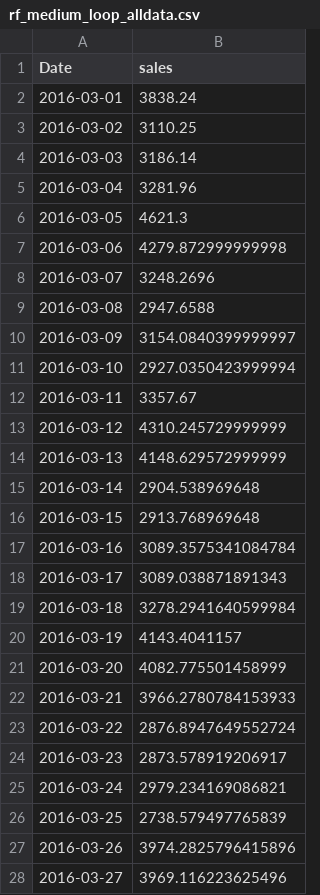
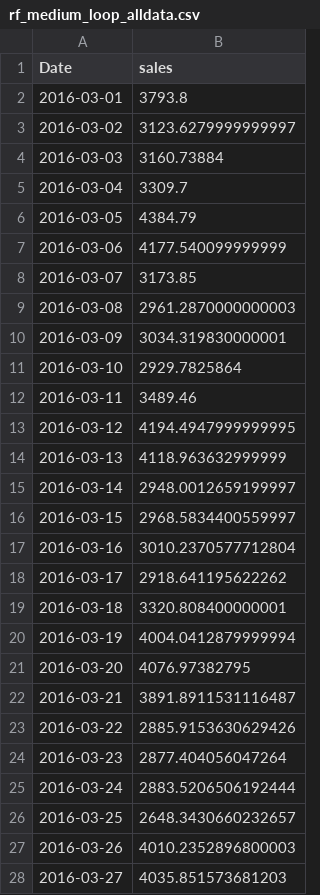
Before and after one commit to EdwinUe/BAB_WS22-23, a CSV file: Code/rf_medium_loop_alldata.csv, drawn as a sheet; only a part is shown; the diff covers the shown part only.

```diff
--- a/Code/rf_medium_loop_alldata.csv
+++ b/Code/rf_medium_loop_alldata.csv
@@ -1,28 +1,28 @@
 Date,sales
-2016-03-01,3838.24
-2016-03-02,3110.25
-2016-03-03,3186.14
-2016-03-04,3281.96
-2016-03-05,4621.3
-2016-03-06,4279.872999999998
-2016-03-07,3248.2696
-2016-03-08,2947.6588
-2016-03-09,3154.0840399999997
-2016-03-10,2927.0350423999994
-2016-03-11,3357.67
-2016-03-12,4310.245729999999
-2016-03-13,4148.629572999999
-2016-03-14,2904.538969648
-2016-03-15,2913.768969648
-2016-03-16,3089.3575341084784
-2016-03-17,3089.038871891343
-2016-03-18,3278.2941640599984
-2016-03-19,4143.4041157
-2016-03-20,4082.775501458999
-2016-03-21,3966.2780784153933
-2016-03-22,2876.8947649552724
-2016-03-23,2873.578919206917
-2016-03-24,2979.234169086821
-2016-03-25,2738.579497765839
-2016-03-26,3974.2825796415896
-2016-03-27,3969.116223625496
+2016-03-01,3793.8
+2016-03-02,3123.6279999999997
+2016-03-03,3160.73884
+2016-03-04,3309.7
+2016-03-05,4384.79
+2016-03-06,4177.540099999999
+2016-03-07,3173.85
+2016-03-08,2961.2870000000003
+2016-03-09,3034.319830000001
+2016-03-10,2929.7825864
+2016-03-11,3489.46
+2016-03-12,4194.4947999999995
+2016-03-13,4118.963632999999
+2016-03-14,2948.0012659199997
+2016-03-15,2968.5834400559997
+2016-03-16,3010.2370577712804
+2016-03-17,2918.641195622262
+2016-03-18,3320.808400000001
+2016-03-19,4004.0412879999994
+2016-03-20,4076.97382795
+2016-03-21,3891.8911531116487
+2016-03-22,2885.9153630629426
+2016-03-23,2877.404056047264
+2016-03-24,2883.5206506192444
+2016-03-25,2648.3430660232657
+2016-03-26,4010.2352896800003
+2016-03-27,4035.851573681203
```
Also changed, not shown: 4 edited cells elsewhere in this file, 1 other file.
